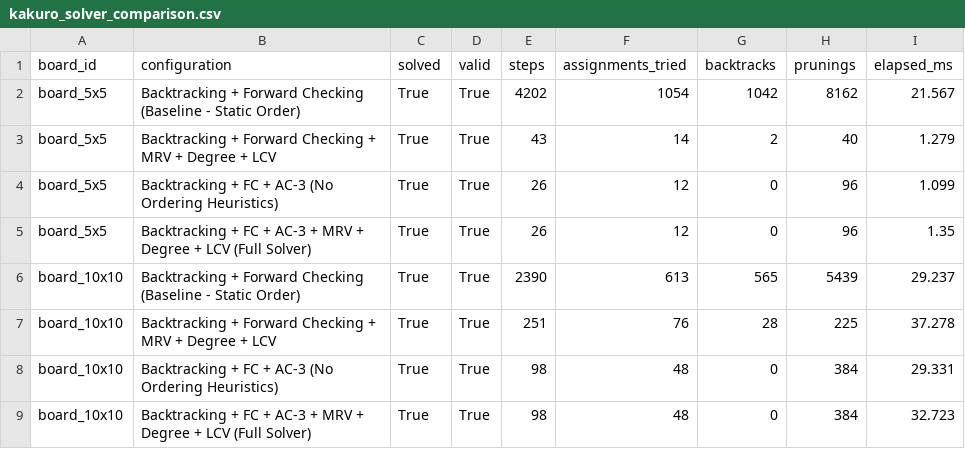
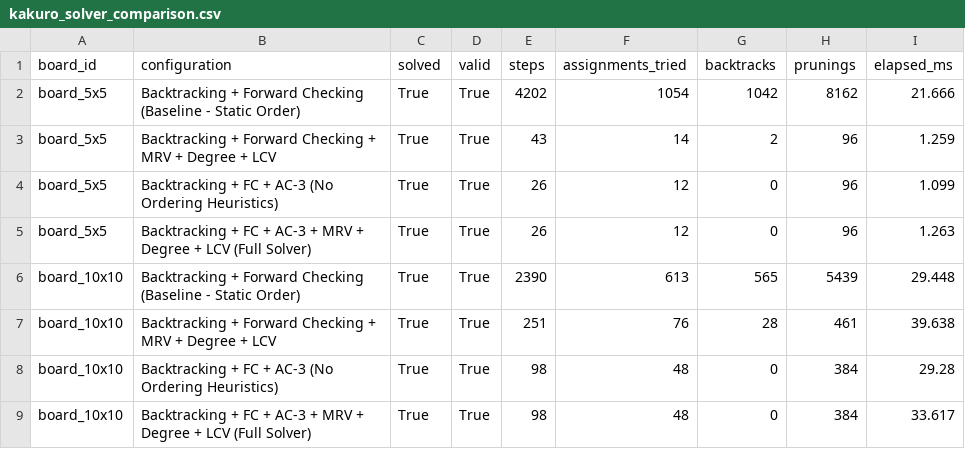
Before and after one commit to killkillton/AI_Finals, a CSV file: Task3/experiments/results/kakuro_solver_comparison.csv, drawn as a sheet.

Commit message:
another_update_task3

```diff
--- a/Task3/experiments/results/kakuro_solver_comparison.csv
+++ b/Task3/experiments/results/kakuro_solver_comparison.csv
@@ -1,9 +1,9 @@
 board_id,configuration,solved,valid,steps,assignments_tried,backtracks,prunings,elapsed_ms
-board_5x5,Backtracking + Forward Checking (Baseline - Static Order),True,True,4202,1054,1042,8162,21.567
-board_5x5,Backtracking + Forward Checking + MRV + Degree + LCV,True,True,43,14,2,40,1.279
+board_5x5,Backtracking + Forward Checking (Baseline - Static Order),True,True,4202,1054,1042,8162,21.666
+board_5x5,Backtracking + Forward Checking + MRV + Degree + LCV,True,True,43,14,2,96,1.259
 board_5x5,Backtracking + FC + AC-3 (No Ordering Heuristics),True,True,26,12,0,96,1.099
-board_5x5,Backtracking + FC + AC-3 + MRV + Degree + LCV (Full Solver),True,True,26,12,0,96,1.35
-board_10x10,Backtracking + Forward Checking (Baseline - Static Order),True,True,2390,613,565,5439,29.237
-board_10x10,Backtracking + Forward Checking + MRV + Degree + LCV,True,True,251,76,28,225,37.278
-board_10x10,Backtracking + FC + AC-3 (No Ordering Heuristics),True,True,98,48,0,384,29.331
-board_10x10,Backtracking + FC + AC-3 + MRV + Degree + LCV (Full Solver),True,True,98,48,0,384,32.723
+board_5x5,Backtracking + FC + AC-3 + MRV + Degree + LCV (Full Solver),True,True,26,12,0,96,1.263
+board_10x10,Backtracking + Forward Checking (Baseline - Static Order),True,True,2390,613,565,5439,29.448
+board_10x10,Backtracking + Forward Checking + MRV + Degree + LCV,True,True,251,76,28,461,39.638
+board_10x10,Backtracking + FC + AC-3 (No Ordering Heuristics),True,True,98,48,0,384,29.28
+board_10x10,Backtracking + FC + AC-3 + MRV + Degree + LCV (Full Solver),True,True,98,48,0,384,33.617
```
Also changed, not shown: 6 other files.
